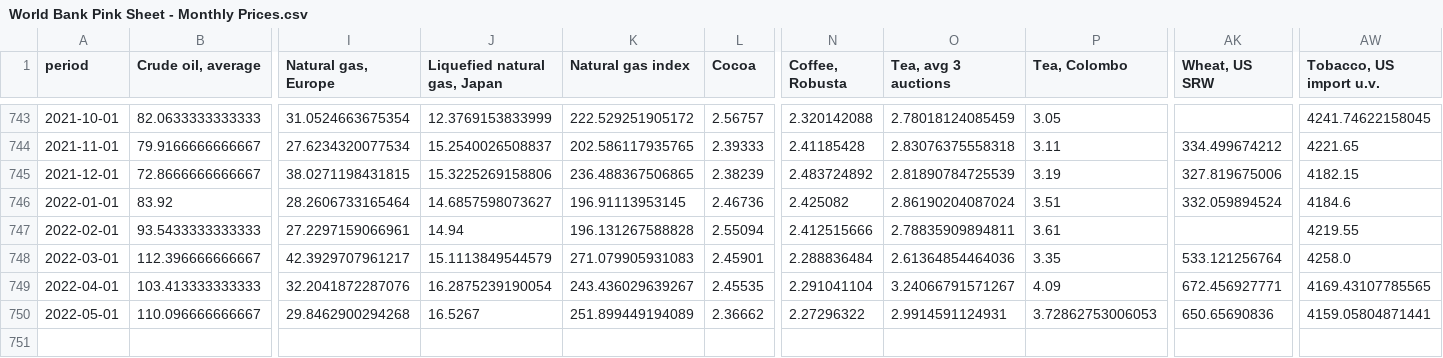
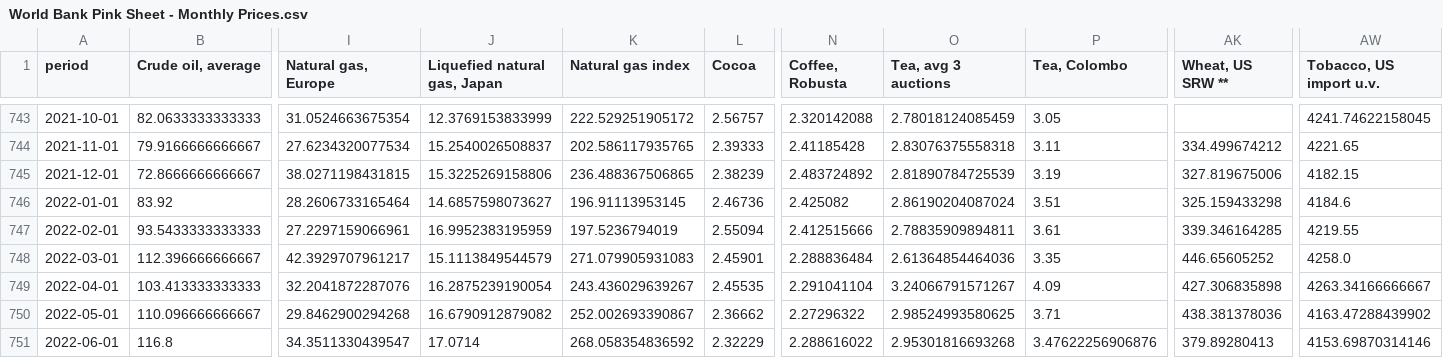
Before and after one commit to ONEcampaign/bblocks, a CSV file: bblocks/import_tools/stored_data/World Bank Pink Sheet - Monthly Prices.csv, drawn as a sheet; only a part is shown, gaps mark what is left out; rows hold the shown columns only; the diff names each change by its address in the sheet, - before the commit and + after, or states it on an @@ line.

Commit message:
Update World Bank Pink Sheet - Monthly Prices.csv

```diff
--- a/bblocks/import_tools/stored_data/World Bank Pink Sheet - Monthly Prices.csv
+++ b/bblocks/import_tools/stored_data/World Bank Pink Sheet - Monthly Prices.csv
-AK1: Wheat, US SRW
+AK1: Wheat, US SRW **
-AK746 (Wheat, US SRW **): 332.059894524
+AK746 (Wheat, US SRW **): 325.159433298
-J747 (Liquefied natural gas, Japan): 14.94
+J747 (Liquefied natural gas, Japan): 16.9952383195959
-K747 (Natural gas index): 196.131267588828
+K747 (Natural gas index): 197.5236794019
-AK747 (Wheat, US SRW **): (empty)
+AK747 (Wheat, US SRW **): 339.346164285
-AK748 (Wheat, US SRW **): 533.121256764
+AK748 (Wheat, US SRW **): 446.65605252
-AK749 (Wheat, US SRW **): 672.456927771
+AK749 (Wheat, US SRW **): 427.306835898
-AW749 (Tobacco, US import u.v.): 4169.43107785565
+AW749 (Tobacco, US import u.v.): 4263.34166666667
-J750 (Liquefied natural gas, Japan): 16.5267
+J750 (Liquefied natural gas, Japan): 16.6790912879082
-K750 (Natural gas index): 251.899449194089
+K750 (Natural gas index): 252.002693390867
-O750 (Tea, avg 3 auctions): 2.9914591124931
+O750 (Tea, avg 3 auctions): 2.98524993580625
-P750 (Tea, Colombo): 3.72862753006053
+P750 (Tea, Colombo): 3.71
-AK750 (Wheat, US SRW **): 650.65690836
+AK750 (Wheat, US SRW **): 438.381378036
-AW750 (Tobacco, US import u.v.): 4159.05804871441
+AW750 (Tobacco, US import u.v.): 4163.47288439902
+row 751: 2022-06-01 | 116.8 | 34.3511330439547 | 17.0714 | 268.058354836592 | 2.32229 | 2.288616022 | 2.95301816693268 | 3.47622256906876 | 379.89280413 | 4153.69870314146
```
